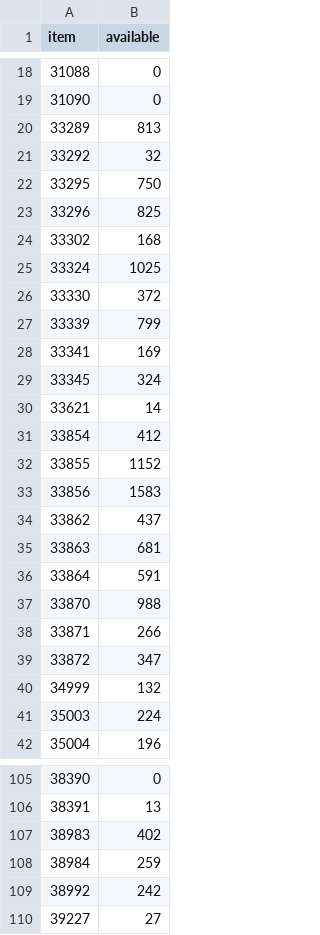
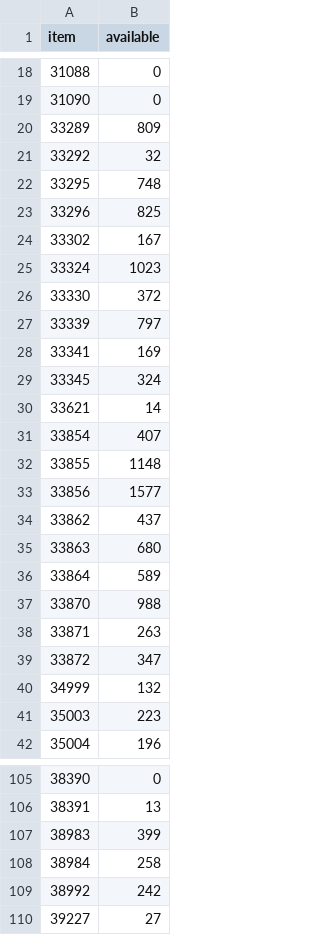
Before and after one commit to emretaspinar/LHMerinos, a CSV file: inventory.csv, drawn as a sheet; only a part is shown, gaps mark what is left out; the diff covers the shown part only.

```diff
--- a/inventory.csv
+++ b/inventory.csv
@@ -19,10 +19,10 @@ item,available
 31090,0
-33289,813
+33289,809
 33292,32
-33295,750
+33295,748
 33296,825
-33302,168
-33324,1025
+33302,167
+33324,1023
 33330,372
-33339,799
+33339,797
 33341,169
@@ -30,13 +30,13 @@ item,available
 33621,14
-33854,412
-33855,1152
-33856,1583
+33854,407
+33855,1148
+33856,1577
 33862,437
-33863,681
-33864,591
+33863,680
+33864,589
 33870,988
-33871,266
+33871,263
 33872,347
 34999,132
-35003,224
+35003,223
 35004,196
@@ -106,4 +106,4 @@ item,available
 38391,13
-38983,402
-38984,259
+38983,399
+38984,258
 38992,242
```
Also changed, not shown: 108 edited cells elsewhere in this file.
